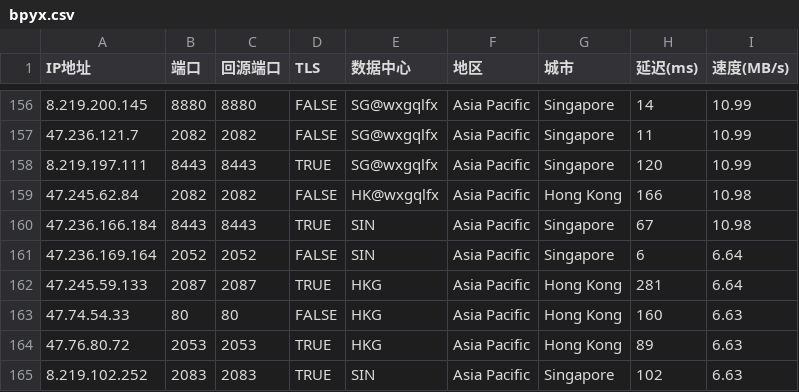
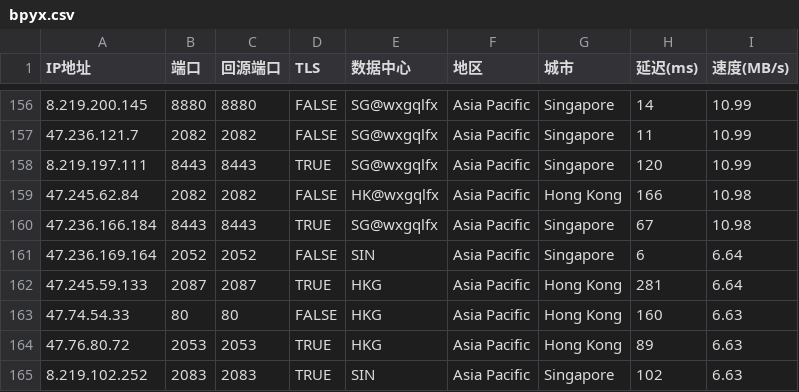
Before and after one commit to wentao883/TG-wxgqlfx_ZBDW, a CSV file: bpyx.csv, drawn as a sheet; only a part is shown, gaps mark what is left out.

Commit message:
Update bpyx.csv

```diff
--- a/bpyx.csv
+++ b/bpyx.csv
@@ -159,3 +159,3 @@ IP地址,端口,回源端口,TLS,数据中心,地区,城市,延迟(ms),速度(MB
 47.245.62.84,2082,2082,FALSE,HK@wxgqlfx,Asia Pacific,Hong Kong,166,10.98
-47.236.166.184,8443,8443,TRUE,SIN,Asia Pacific,Singapore,67,10.98
+47.236.166.184,8443,8443,TRUE,SG@wxgqlfx,Asia Pacific,Singapore,67,10.98
 47.236.169.164,2052,2052,FALSE,SIN,Asia Pacific,Singapore,6,6.64
```
